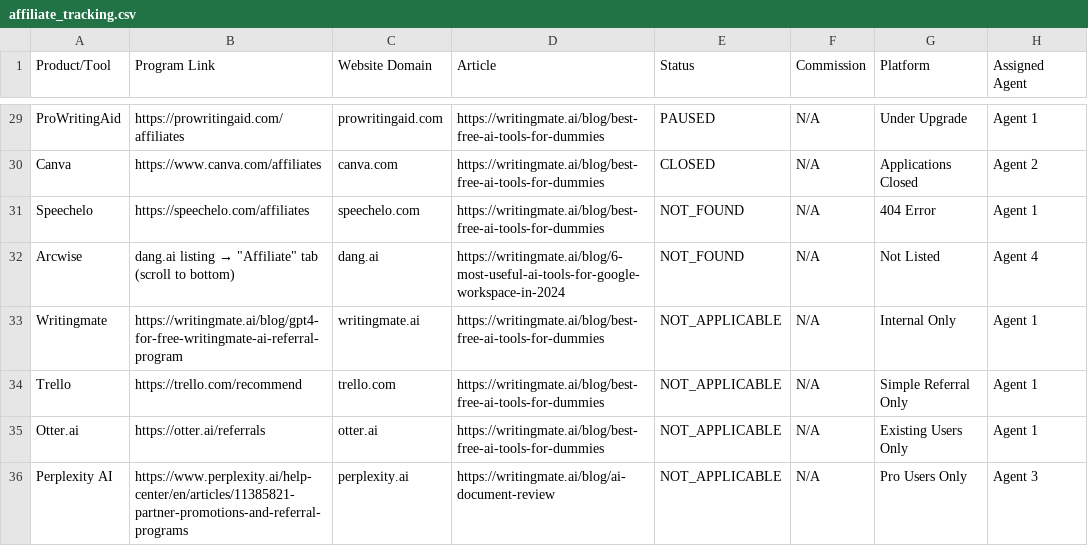
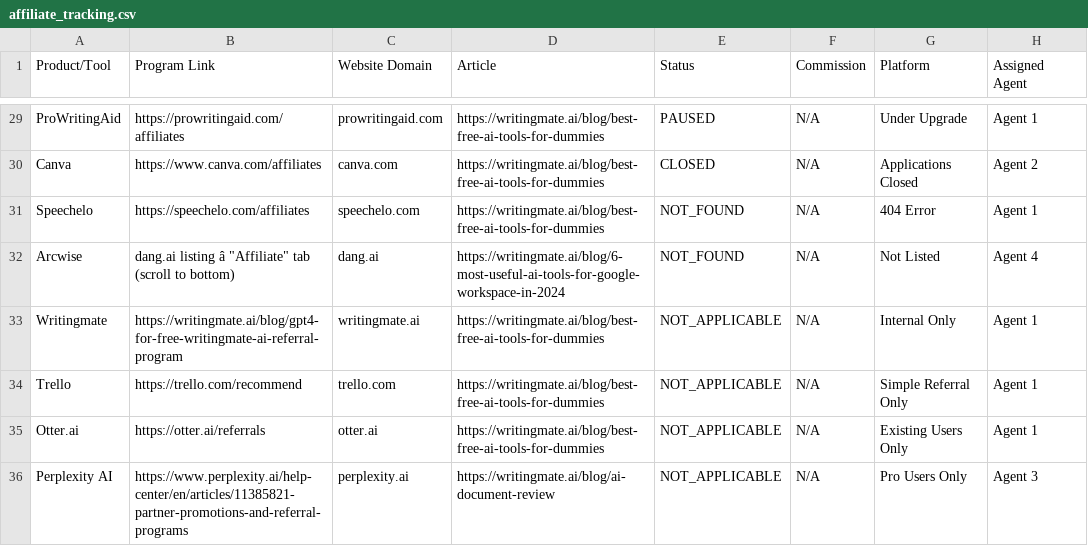
Before and after one commit to writingmate/vibe-marketing, a CSV file: affiliate/affiliate_tracking.csv, drawn as a sheet; only a part is shown, gaps mark what is left out; the diff names each change by its address in the sheet, - before the commit and + after, or states it on an @@ line.

Commit message:
Update affiliate/affiliate_tracking.csv via File-Scribe

```diff
--- a/affiliate/affiliate_tracking.csv
+++ b/affiliate/affiliate_tracking.csv
@@ B32 (Program Link): dang.ai listing → "Affiliate" tab… → dang.ai listing â "Affiliate" tab… @@
```
